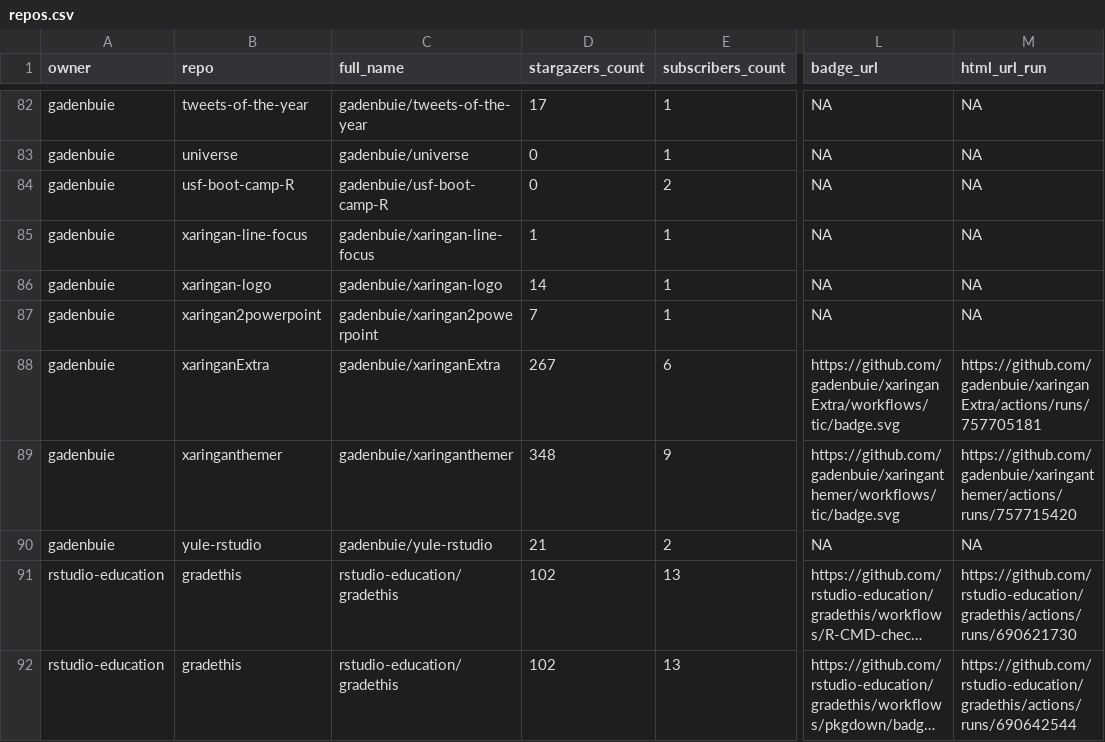
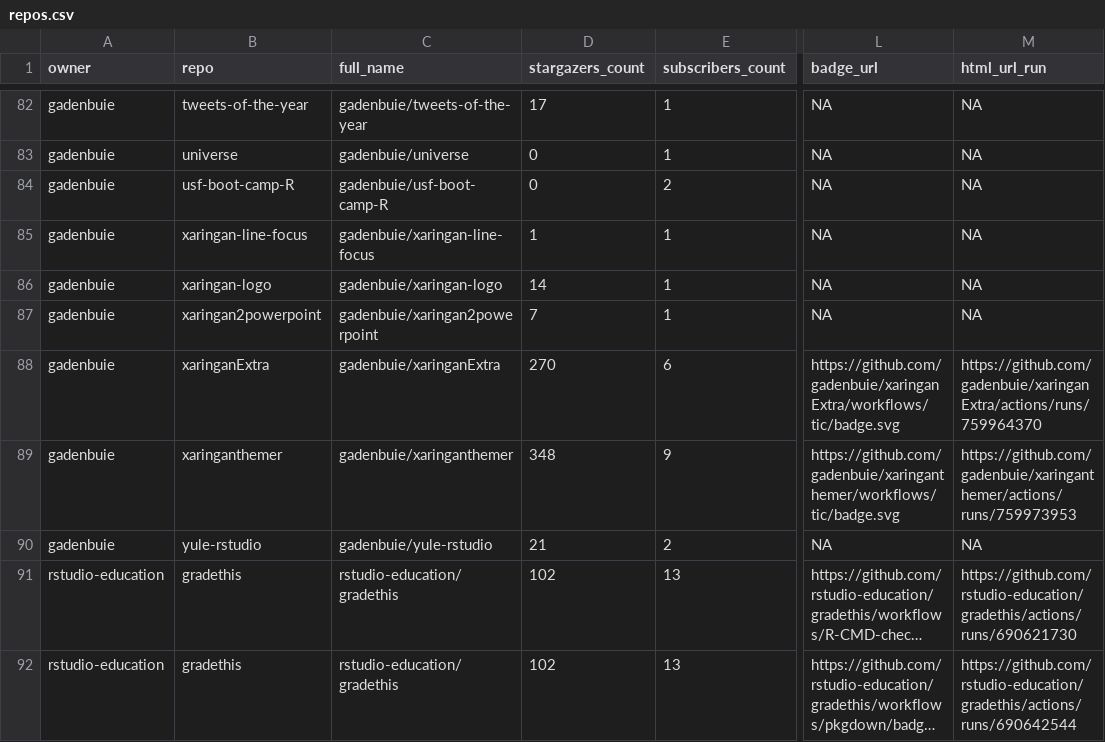
Before and after one commit to andrewcstewart/gha-dashboard, a CSV file: repos.csv, drawn as a sheet; only a part is shown, gaps mark what is left out; long unchanged cells end in …; the diff covers the shown part only; the diff names each change by its address in the sheet, - before the commit and + after, or states it on an @@ line.

```diff
--- a/repos.csv
+++ b/repos.csv
-D88 (stargazers_count): 267
+D88 (stargazers_count): 270
-M88 (html_url_run): https://github.com/gadenbuie/xaringanExtra/actions/runs/757705181
+M88 (html_url_run): https://github.com/gadenbuie/xaringanExtra/actions/runs/759964370
-M89 (html_url_run): https://github.com/gadenbuie/xaringanthemer/actions/runs/757715420
+M89 (html_url_run): https://github.com/gadenbuie/xaringanthemer/actions/runs/759973953
```
Also changed, not shown: 11 edited cells elsewhere in this file, 1 other file.
